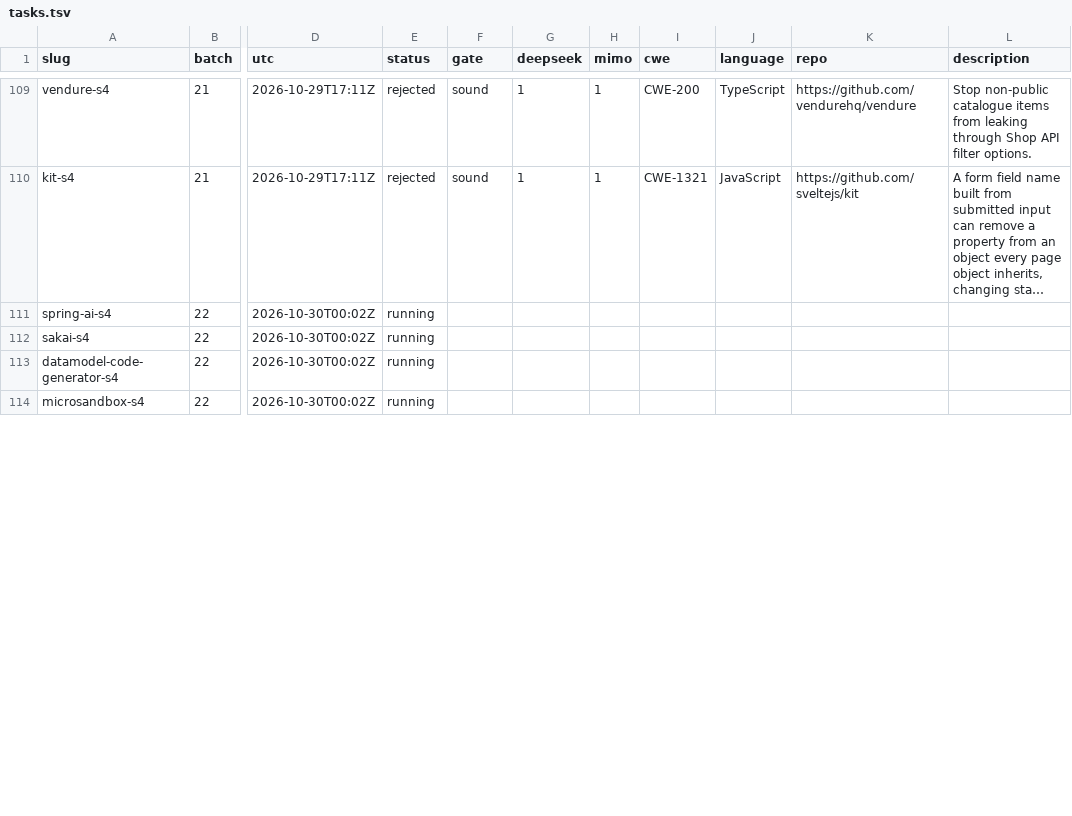
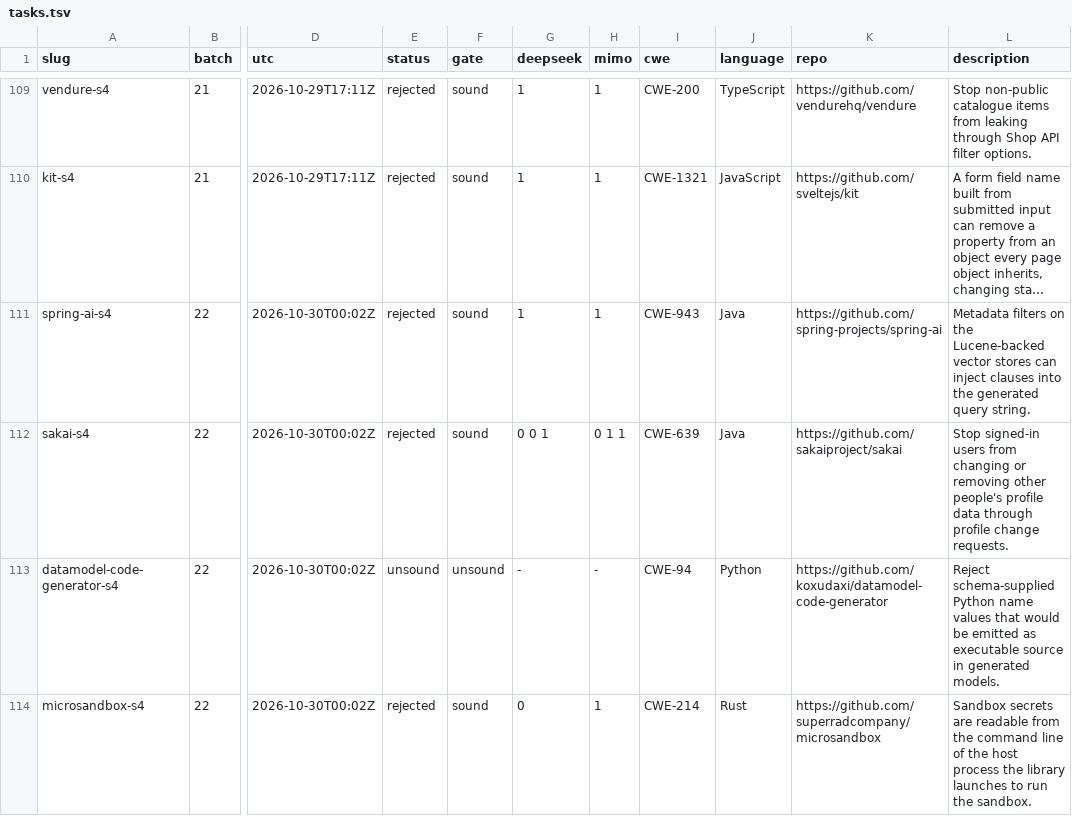
Before and after one commit to sherazrazadev/swe-benching, a TSV file: reports/actions/tasks.tsv, drawn as a sheet; only a part is shown, gaps mark what is left out; long unchanged cells end in …; the diff covers the shown part only; the diff names each change by its address in the sheet, - before the commit and + after, or states it on an @@ line.

```diff
--- a/reports/actions/tasks.tsv
+++ b/reports/actions/tasks.tsv
-E111:E112 (status): running
+E111:E112 (status): rejected
-F111:F112 (gate): (empty)
+F111:F112 (gate): sound
-G111 (deepseek): (empty)
+G111 (deepseek): 1
-H111 (mimo): (empty)
+H111 (mimo): 1
-I111 (cwe): (empty)
+I111 (cwe): CWE-943
-J111:J112 (language): (empty)
+J111:J112 (language): Java
-K111 (repo): (empty)
+K111 (repo): https://github.com/spring-projects/spring-ai
-L111 (description): (empty)
+L111 (description): Metadata filters on the Lucene-backed vector stores can inject clauses into the generated query string.
-G112 (deepseek): (empty)
+G112 (deepseek): 0 0 1
-H112 (mimo): (empty)
+H112 (mimo): 0 1 1
-I112 (cwe): (empty)
+I112 (cwe): CWE-639
-K112 (repo): (empty)
+K112 (repo): https://github.com/sakaiproject/sakai
-L112 (description): (empty)
+L112 (description): Stop signed-in users from changing or removing other people's profile data through profile change requests.
-E113 (status): running
+E113 (status): unsound
-F113 (gate): (empty)
+F113 (gate): unsound
-G113 (deepseek): (empty)
+G113 (deepseek): -
-H113 (mimo): (empty)
+H113 (mimo): -
-I113 (cwe): (empty)
+I113 (cwe): CWE-94
-J113 (language): (empty)
+J113 (language): Python
-K113 (repo): (empty)
+K113 (repo): https://github.com/koxudaxi/datamodel-code-generator
-L113 (description): (empty)
+L113 (description): Reject schema-supplied Python name values that would be emitted as executable source in generated models.
-E114 (status): running
+E114 (status): rejected
-F114 (gate): (empty)
+F114 (gate): sound
-G114 (deepseek): (empty)
+G114 (deepseek): 0
-H114 (mimo): (empty)
+H114 (mimo): 1
-I114 (cwe): (empty)
+I114 (cwe): CWE-214
-J114 (language): (empty)
+J114 (language): Rust
-K114 (repo): (empty)
+K114 (repo): https://github.com/superradcompany/microsandbox
-L114 (description): (empty)
+L114 (description): Sandbox secrets are readable from the command line of the host process the library launches to run the sandbox.
```
Also changed, not shown: 16 edited cells elsewhere in this file, 2 other files.
